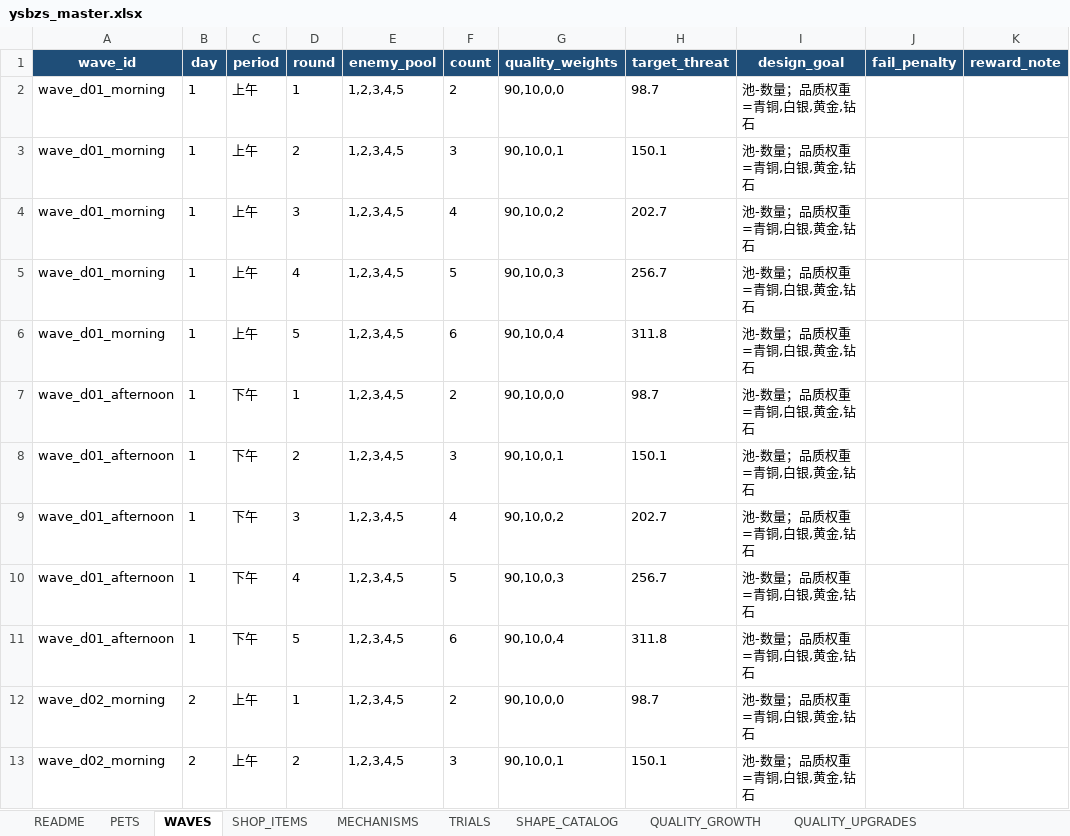
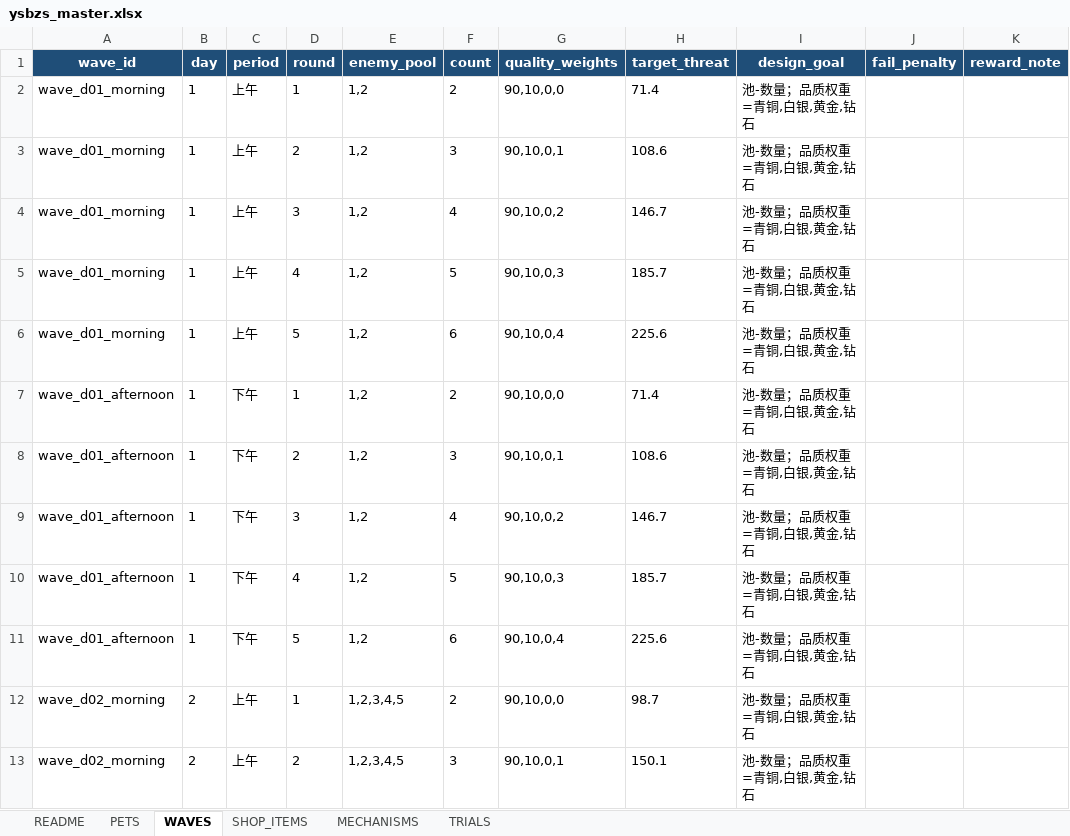
Before and after one commit to jyf0330/ysbzs, an Excel workbook: xlsx/ysbzs_master.xlsx, sheet WAVES, drawn as a sheet; only a part is shown; values as stored, in another font and other column widths than the file's, no borders; the diff names each change by its address in the sheet, - before the commit and + after, or states it on an @@ line.

```diff
--- a/xlsx/ysbzs_master.xlsx (sheet WAVES)
+++ b/xlsx/ysbzs_master.xlsx (sheet WAVES)
-sheet tab: SHAPE_CATALOG
-sheet tab: QUALITY_GROWTH
-sheet tab: QUALITY_UPGRADES
-E2:E11 (enemy_pool): 1,2,3,4,5
+E2:E11 (enemy_pool): 1,2
-H2 (target_threat): 98.7
+H2 (target_threat): 71.4
-H3 (target_threat): 150.1
+H3 (target_threat): 108.6
-H4 (target_threat): 202.7
+H4 (target_threat): 146.7
-H5 (target_threat): 256.7
+H5 (target_threat): 185.7
-H6 (target_threat): 311.8
+H6 (target_threat): 225.6
-H7 (target_threat): 98.7
+H7 (target_threat): 71.4
-H8 (target_threat): 150.1
+H8 (target_threat): 108.6
-H9 (target_threat): 202.7
+H9 (target_threat): 146.7
-H10 (target_threat): 256.7
+H10 (target_threat): 185.7
-H11 (target_threat): 311.8
+H11 (target_threat): 225.6
```
Also changed, not shown: 27 other files.
